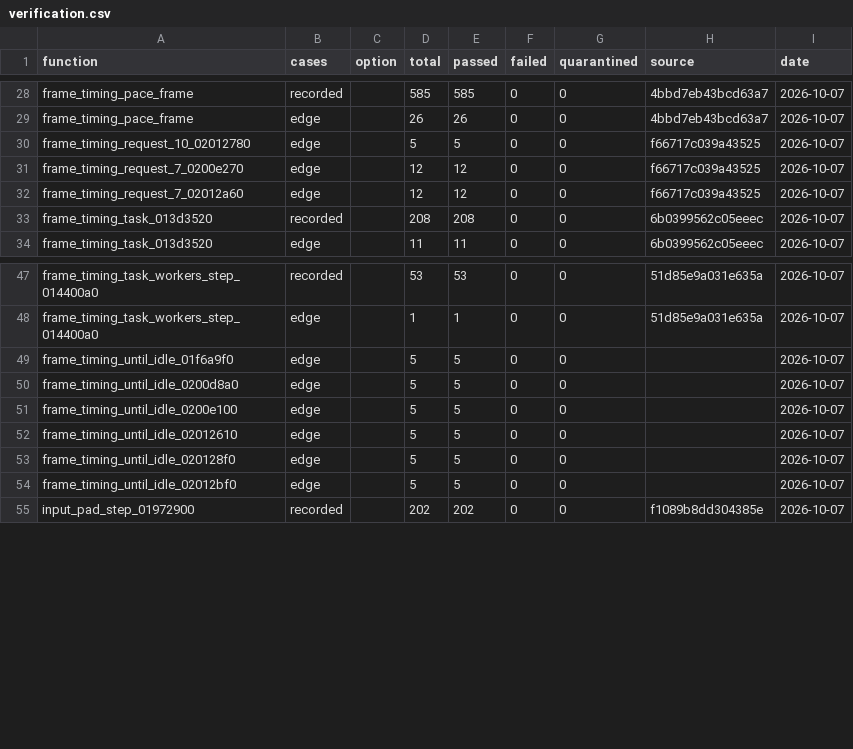
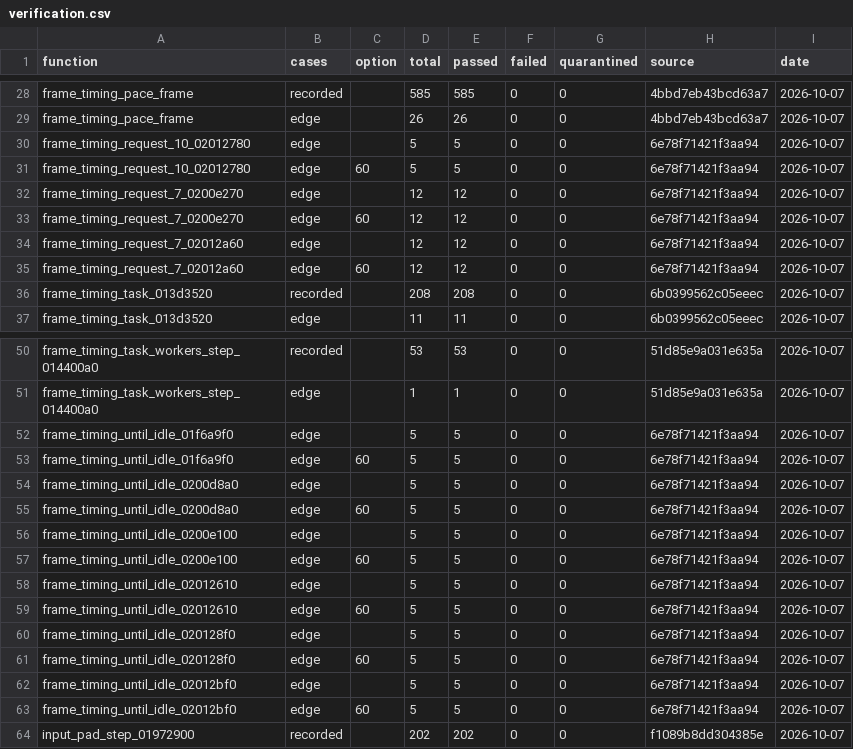
Before and after one commit to Yharnam-Hunters/Paleblood, a CSV file: symbols/verification.csv, drawn as a sheet; only a part is shown, gaps mark what is left out.

```diff
--- a/symbols/verification.csv
+++ b/symbols/verification.csv
@@ -29,5 +29,8 @@ frame_timing_pace_frame,recorded,,585,585,0,0,4bbd7eb43bcd63a7,2026-10-07
 frame_timing_pace_frame,edge,,26,26,0,0,4bbd7eb43bcd63a7,2026-10-07
-frame_timing_request_10_02012780,edge,,5,5,0,0,f66717c039a43525,2026-10-07
-frame_timing_request_7_0200e270,edge,,12,12,0,0,f66717c039a43525,2026-10-07
-frame_timing_request_7_02012a60,edge,,12,12,0,0,f66717c039a43525,2026-10-07
+frame_timing_request_10_02012780,edge,,5,5,0,0,6e78f71421f3aa94,2026-10-07
+frame_timing_request_10_02012780,edge,60,5,5,0,0,6e78f71421f3aa94,2026-10-07
+frame_timing_request_7_0200e270,edge,,12,12,0,0,6e78f71421f3aa94,2026-10-07
+frame_timing_request_7_0200e270,edge,60,12,12,0,0,6e78f71421f3aa94,2026-10-07
+frame_timing_request_7_02012a60,edge,,12,12,0,0,6e78f71421f3aa94,2026-10-07
+frame_timing_request_7_02012a60,edge,60,12,12,0,0,6e78f71421f3aa94,2026-10-07
 frame_timing_task_013d3520,recorded,,208,208,0,0,6b0399562c05eeec,2026-10-07
@@ -48,8 +51,14 @@ frame_timing_task_workers_step_014400a0,recorded,,53,53,0,0,51d85e9a031e635a,202
 frame_timing_task_workers_step_014400a0,edge,,1,1,0,0,51d85e9a031e635a,2026-10-07
-frame_timing_until_idle_01f6a9f0,edge,,5,5,0,0,,2026-10-07
-frame_timing_until_idle_0200d8a0,edge,,5,5,0,0,,2026-10-07
-frame_timing_until_idle_0200e100,edge,,5,5,0,0,,2026-10-07
-frame_timing_until_idle_02012610,edge,,5,5,0,0,,2026-10-07
-frame_timing_until_idle_020128f0,edge,,5,5,0,0,,2026-10-07
-frame_timing_until_idle_02012bf0,edge,,5,5,0,0,,2026-10-07
+frame_timing_until_idle_01f6a9f0,edge,,5,5,0,0,6e78f71421f3aa94,2026-10-07
+frame_timing_until_idle_01f6a9f0,edge,60,5,5,0,0,6e78f71421f3aa94,2026-10-07
+frame_timing_until_idle_0200d8a0,edge,,5,5,0,0,6e78f71421f3aa94,2026-10-07
+frame_timing_until_idle_0200d8a0,edge,60,5,5,0,0,6e78f71421f3aa94,2026-10-07
+frame_timing_until_idle_0200e100,edge,,5,5,0,0,6e78f71421f3aa94,2026-10-07
+frame_timing_until_idle_0200e100,edge,60,5,5,0,0,6e78f71421f3aa94,2026-10-07
+frame_timing_until_idle_02012610,edge,,5,5,0,0,6e78f71421f3aa94,2026-10-07
+frame_timing_until_idle_02012610,edge,60,5,5,0,0,6e78f71421f3aa94,2026-10-07
+frame_timing_until_idle_020128f0,edge,,5,5,0,0,6e78f71421f3aa94,2026-10-07
+frame_timing_until_idle_020128f0,edge,60,5,5,0,0,6e78f71421f3aa94,2026-10-07
+frame_timing_until_idle_02012bf0,edge,,5,5,0,0,6e78f71421f3aa94,2026-10-07
+frame_timing_until_idle_02012bf0,edge,60,5,5,0,0,6e78f71421f3aa94,2026-10-07
 input_pad_step_01972900,recorded,,202,202,0,0,f1089b8dd304385e,2026-10-07
```
Also changed, not shown: symbols/functions.csv, symbols/reviews.csv, 4 other files.
